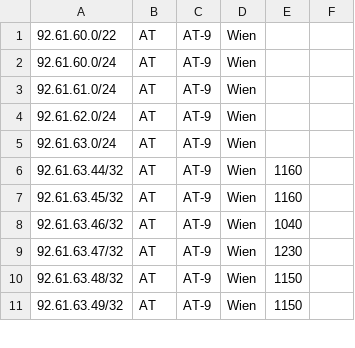
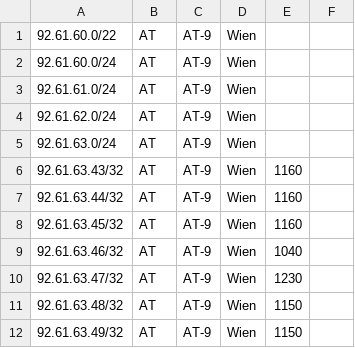
Before and after one commit to mnmcom/geofeeds, a CSV file: geofeeds.csv, drawn as a sheet; only a part is shown.

Commit message:
Update geofeeds.csv

```diff
--- a/geofeeds.csv
+++ b/geofeeds.csv
@@ -5,2 +5,3 @@
 92.61.63.0/24,AT,AT-9,Wien,,
+92.61.63.43/32,AT,AT-9,Wien,1160,
 92.61.63.44/32,AT,AT-9,Wien,1160,
```
